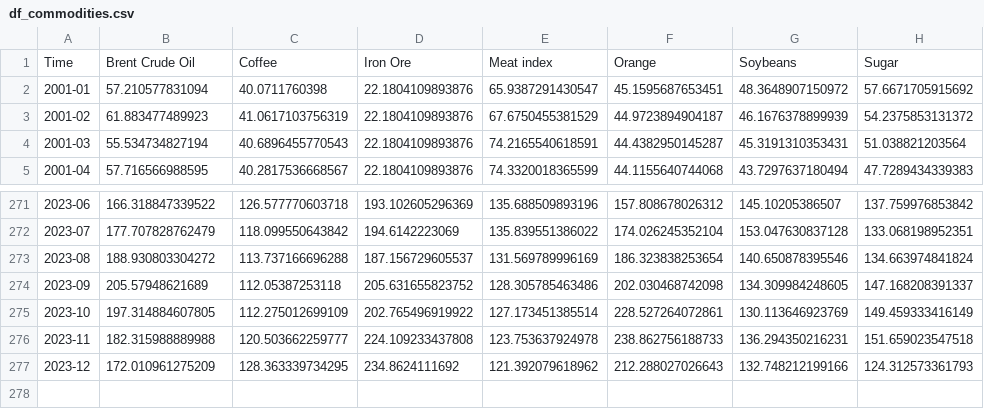
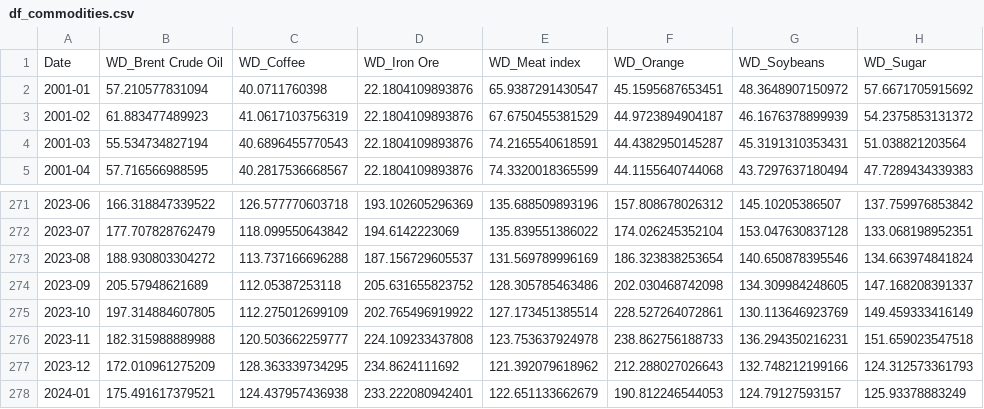
Before and after one commit to augustofonseca25/primary-balance-forecast, a CSV file: data/df_commodities.csv, drawn as a sheet; only a part is shown, gaps mark what is left out; removed rows and columns are numbered as before the commit, all else as after; the diff names each change by its address in the sheet, - before the commit and + after, or states it on an @@ line.

```diff
--- a/data/df_commodities.csv
+++ b/data/df_commodities.csv
-row 1: Time | Brent Crude Oil | Coffee | Iron Ore | Meat index | Orange | Soybeans | Sugar
+row 1: Date | WD_Brent Crude Oil | WD_Coffee | WD_Iron Ore | WD_Meat index | WD_Orange | WD_Soybeans | WD_Sugar
+row 278: 2024-01 | 175.491617379521 | 124.437957436938 | 233.222080942401 | 122.651133662679 | 190.812246544053 | 124.79127593157 | 125.93378883249
```
Also changed, not shown: data/df_FOCUS.csv, data/df_gdp_rate.csv, 42 other files.
